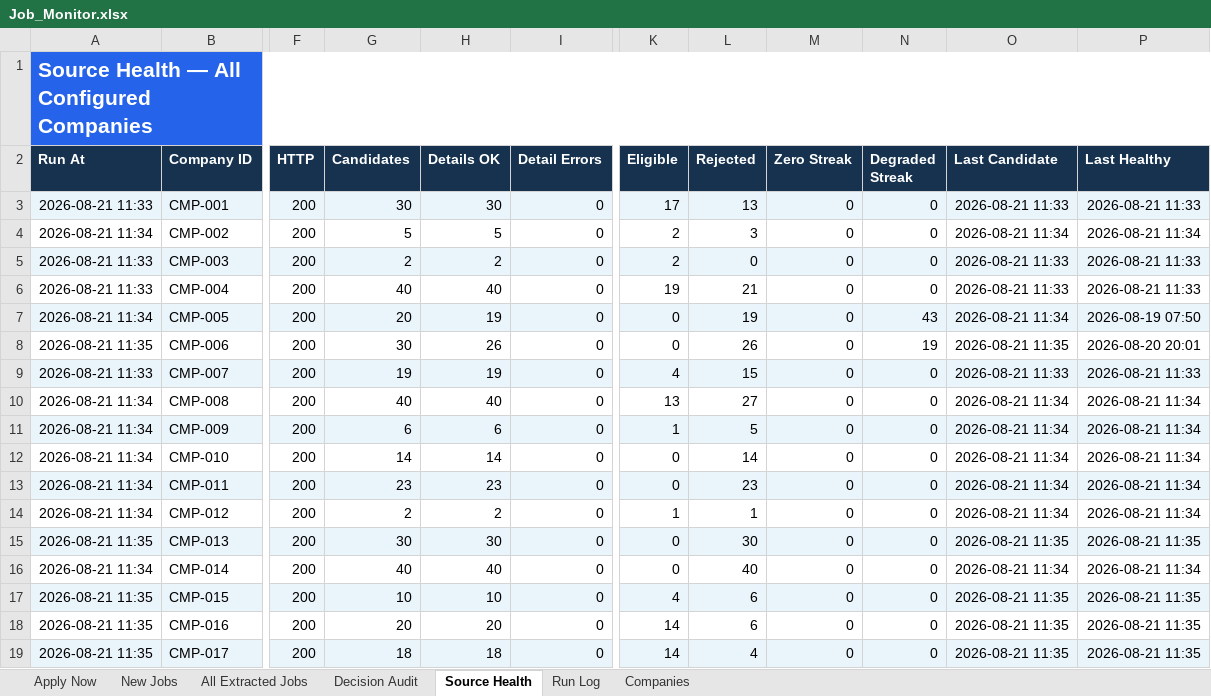
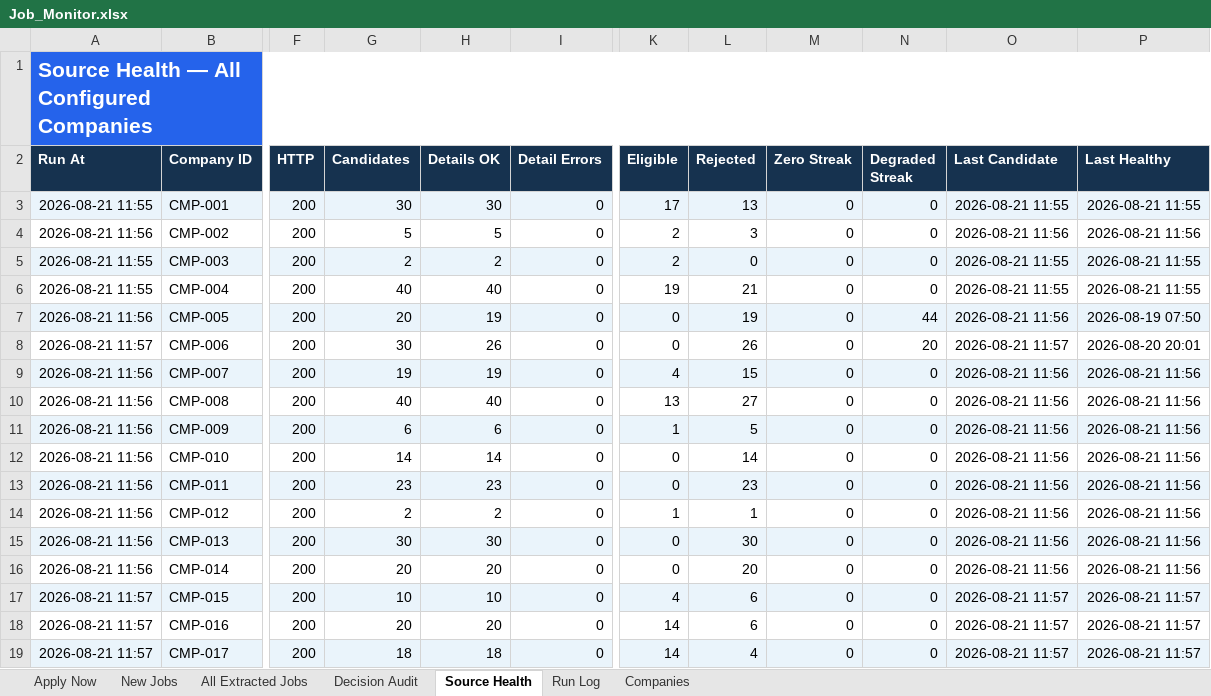
Before and after one commit to taran-dev4u/career-job-monitor, an Excel workbook: outputs/job-monitor/Job_Monitor.xlsx, sheet Source Health, drawn as a sheet; only a part is shown, gaps mark what is left out; values as stored, in another font and other column widths than the file's, no borders; table styles not drawn; the diff names each change by its address in the sheet, - before the commit and + after, or states it on an @@ line.

```diff
--- a/outputs/job-monitor/Job_Monitor.xlsx (sheet Source Health)
+++ b/outputs/job-monitor/Job_Monitor.xlsx (sheet Source Health)
-A3 (Run At): 2026-08-21 11:33
+A3 (Run At): 2026-08-21 11:55
-O3 (Last Candidate): 2026-08-21 11:33
+O3 (Last Candidate): 2026-08-21 11:55
-P3 (Last Healthy): 2026-08-21 11:33
+P3 (Last Healthy): 2026-08-21 11:55
-A4 (Run At): 2026-08-21 11:34
+A4 (Run At): 2026-08-21 11:56
-O4 (Last Candidate): 2026-08-21 11:34
+O4 (Last Candidate): 2026-08-21 11:56
-P4 (Last Healthy): 2026-08-21 11:34
+P4 (Last Healthy): 2026-08-21 11:56
-A5:A6 (Run At): 2026-08-21 11:33
+A5:A6 (Run At): 2026-08-21 11:55
-O5:O6 (Last Candidate): 2026-08-21 11:33
+O5:O6 (Last Candidate): 2026-08-21 11:55
-P5:P6 (Last Healthy): 2026-08-21 11:33
+P5:P6 (Last Healthy): 2026-08-21 11:55
-A7 (Run At): 2026-08-21 11:34
+A7 (Run At): 2026-08-21 11:56
-N7 (Degraded Streak): 43
+N7 (Degraded Streak): 44
-O7 (Last Candidate): 2026-08-21 11:34
+O7 (Last Candidate): 2026-08-21 11:56
-A8 (Run At): 2026-08-21 11:35
+A8 (Run At): 2026-08-21 11:57
-N8 (Degraded Streak): 19
+N8 (Degraded Streak): 20
-O8 (Last Candidate): 2026-08-21 11:35
+O8 (Last Candidate): 2026-08-21 11:57
-A9 (Run At): 2026-08-21 11:33
+A9 (Run At): 2026-08-21 11:56
-O9 (Last Candidate): 2026-08-21 11:33
+O9 (Last Candidate): 2026-08-21 11:56
-P9 (Last Healthy): 2026-08-21 11:33
+P9 (Last Healthy): 2026-08-21 11:56
-A10:A14 (Run At): 2026-08-21 11:34
+A10:A14 (Run At): 2026-08-21 11:56
-O10:O14 (Last Candidate): 2026-08-21 11:34
+O10:O14 (Last Candidate): 2026-08-21 11:56
-P10:P14 (Last Healthy): 2026-08-21 11:34
+P10:P14 (Last Healthy): 2026-08-21 11:56
-A15 (Run At): 2026-08-21 11:35
+A15 (Run At): 2026-08-21 11:56
-O15 (Last Candidate): 2026-08-21 11:35
+O15 (Last Candidate): 2026-08-21 11:56
-P15 (Last Healthy): 2026-08-21 11:35
+P15 (Last Healthy): 2026-08-21 11:56
-A16 (Run At): 2026-08-21 11:34
+A16 (Run At): 2026-08-21 11:56
-G16 (Candidates): 40
+G16 (Candidates): 20
-H16 (Details OK): 40
+H16 (Details OK): 20
-L16 (Rejected): 40
+L16 (Rejected): 20
-O16 (Last Candidate): 2026-08-21 11:34
+O16 (Last Candidate): 2026-08-21 11:56
-P16 (Last Healthy): 2026-08-21 11:34
+P16 (Last Healthy): 2026-08-21 11:56
-A17:A19 (Run At): 2026-08-21 11:35
+A17:A19 (Run At): 2026-08-21 11:57
-O17:O19 (Last Candidate): 2026-08-21 11:35
+O17:O19 (Last Candidate): 2026-08-21 11:57
-P17:P19 (Last Healthy): 2026-08-21 11:35
+P17:P19 (Last Healthy): 2026-08-21 11:57
```
Also changed, not shown: sheet Decision Audit, sheet All Extracted Jobs, sheet Run Log, sheet Apply Now, 10 other files.
